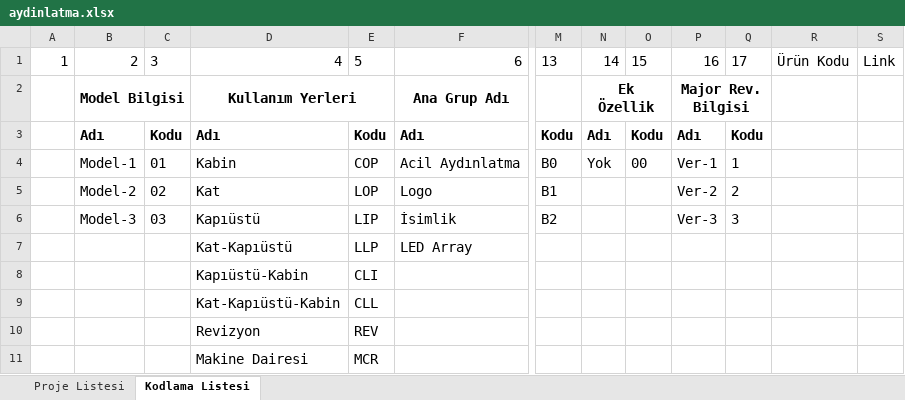
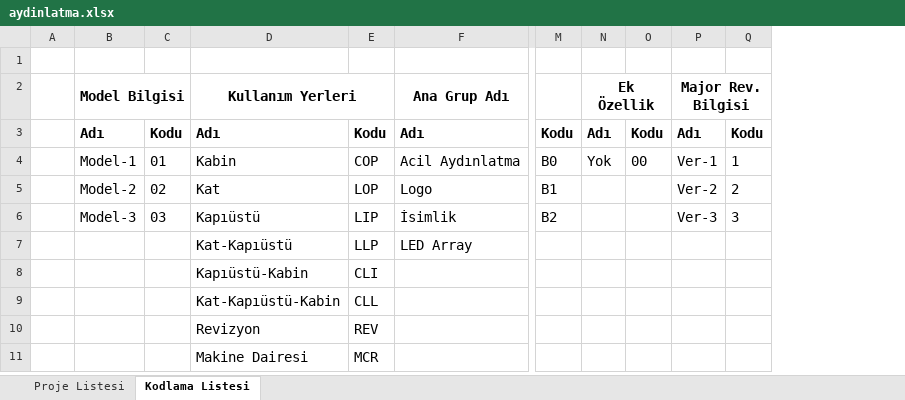
Before and after one commit to btk42/btk42.github.io, an Excel workbook: pages/aydinlatma.xlsx, sheet Kodlama Listesi, drawn as a sheet; only a part is shown, gaps mark what is left out; values as stored, in another font and other column widths than the file's, no borders; removed rows and columns are numbered as before the commit, all else as after; rows hold the shown columns only; the diff names each change by its address in the sheet, - before the commit and + after, or states it on an @@ line.

Commit message:
Fix SheetPage

```diff
--- a/pages/aydinlatma.xlsx (sheet Kodlama Listesi)
+++ b/pages/aydinlatma.xlsx (sheet Kodlama Listesi)
-column A, row 1: 1
+column A, empty
-column R, row 1: Ürün Kodu
-column S, row 1: Link
-row 1: 1 | 2 | 3 | 4 | 5 | 6 | 13 | 14 | 15 | 16 | 17 | Ürün Kodu | Link
+row 1: (empty)
```
Also changed, not shown: 1 other file.
